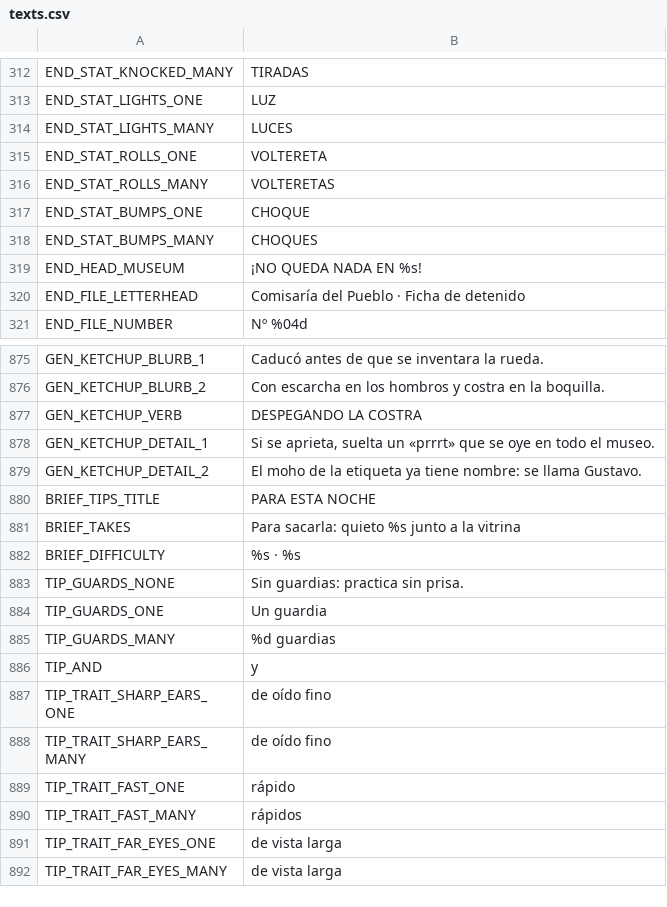
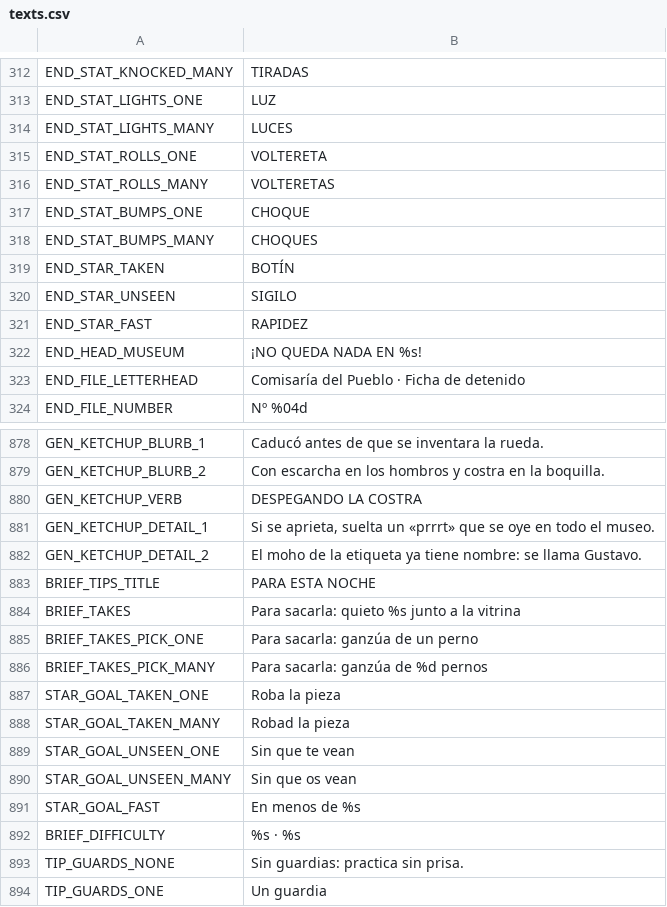
Before and after one commit to didelco/ladron, a CSV file: locale/texts.csv, drawn as a sheet; only a part is shown, gaps mark what is left out; the shorter side is filled out with more unchanged rows; the diff names each change by its address in the sheet, - before the commit and + after, or states it on an @@ line.

```diff
--- a/locale/texts.csv
+++ b/locale/texts.csv
+row 319: END_STAR_TAKEN | BOTÍN
+row 320: END_STAR_UNSEEN | SIGILO
+row 321: END_STAR_FAST | RAPIDEZ
+row 885: BRIEF_TAKES_PICK_ONE | Para sacarla: ganzúa de un perno
+row 886: BRIEF_TAKES_PICK_MANY | Para sacarla: ganzúa de %d pernos
+row 887: STAR_GOAL_TAKEN_ONE | Roba la pieza
+row 888: STAR_GOAL_TAKEN_MANY | Robad la pieza
+row 889: STAR_GOAL_UNSEEN_ONE | Sin que te vean
+row 890: STAR_GOAL_UNSEEN_MANY | Sin que os vean
+row 891: STAR_GOAL_FAST | En menos de %s
```
Also changed, not shown: 10 other files.
